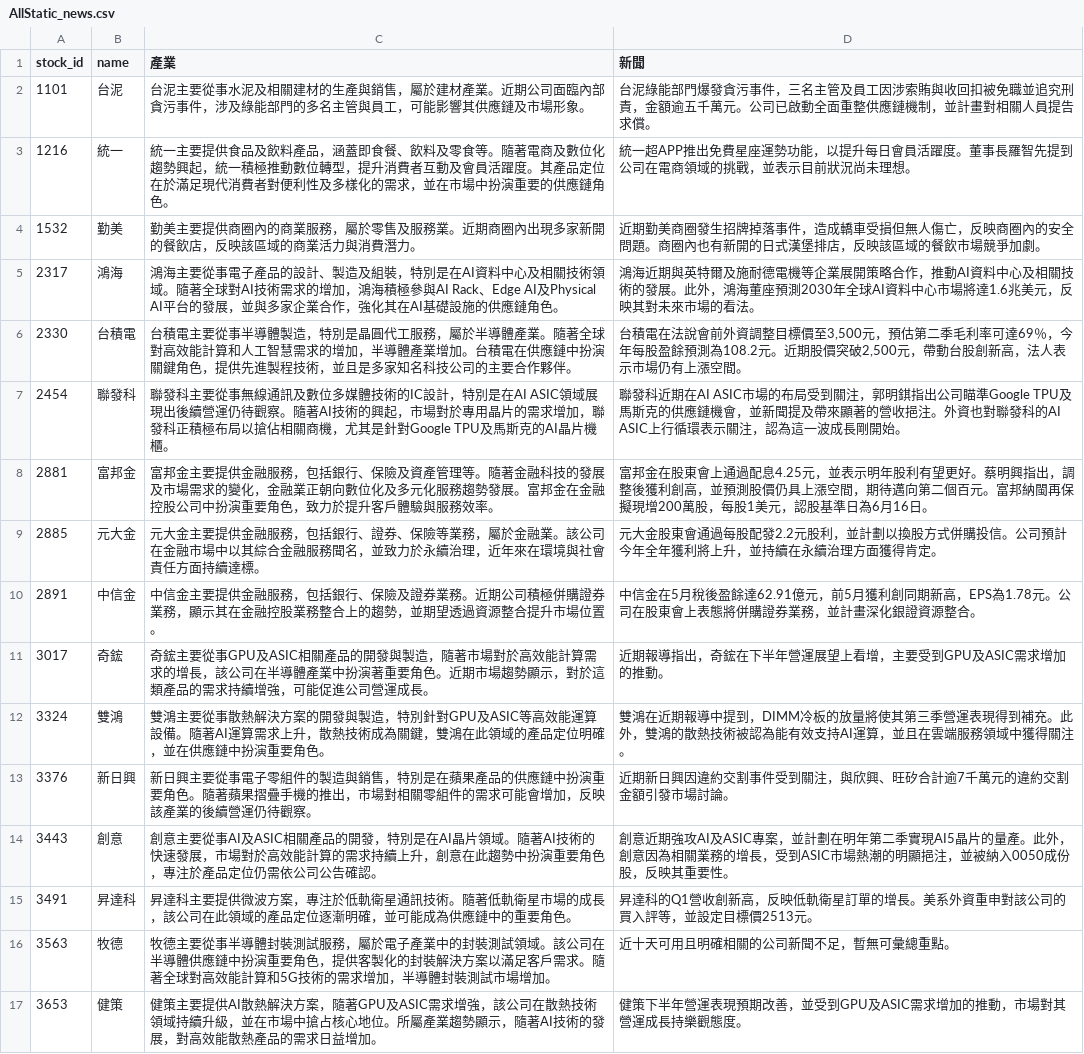
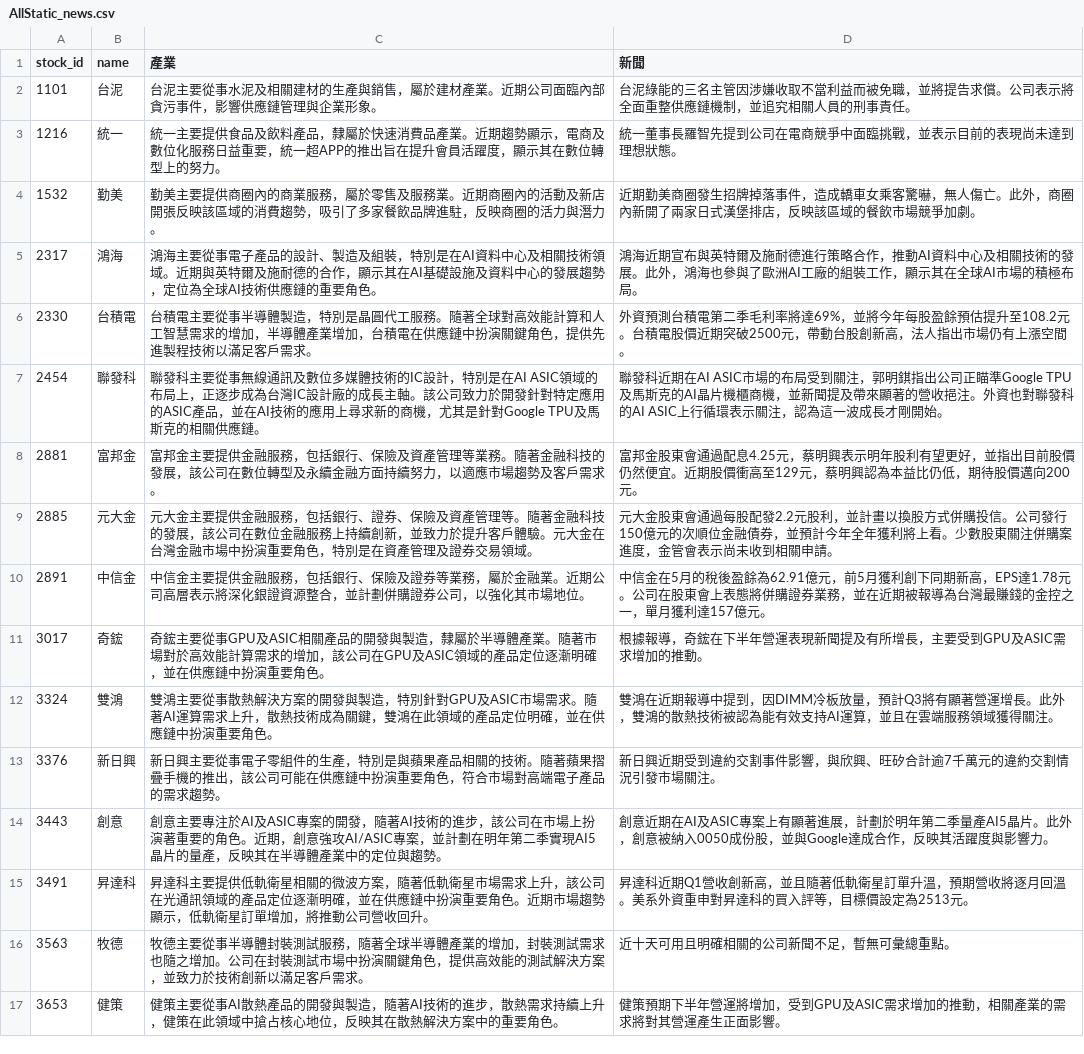
Before and after one commit to ONicole0101/Holding, a CSV file: AllStatic_news.csv, drawn as a sheet; only a part is shown; the diff covers the shown part only.

```diff
--- a/AllStatic_news.csv
+++ b/AllStatic_news.csv
@@ -1,17 +1,17 @@
 stock_id,name,產業,新聞
-1101,台泥,台泥主要從事水泥及相關建材的生產與銷售，屬於建材產業。近期公司面臨內部貪污事件，涉及綠能部門的多名主管與員工，可能影響其供應鏈及市場形象。,台泥綠能部門爆發貪污事件，三名主管及員工因涉索賄與收回扣被免職並追究刑責，金額逾五千萬元。公司已啟動全面重整供應鏈機制，並計畫對相關人員提告求償。
-1216,統一,統一主要提供食品及飲料產品，涵蓋即食餐、飲料及零食等。隨著電商及數位化趨勢興起，統一積極推動數位轉型，提升消費者互動及會員活躍度。其產品定位在於滿足現代消費者對便利性及多樣化的需求，並在市場中扮演重要的供應鏈角色。,統一超APP推出免費星座運勢功能，以提升每日會員活躍度。董事長羅智先提到公司在電商領域的挑戰，並表示目前狀況尚未理想。
-1532,勤美,勤美主要提供商圈內的商業服務，屬於零售及服務業。近期商圈內出現多家新開的餐飲店，反映該區域的商業活力與消費潛力。,近期勤美商圈發生招牌掉落事件，造成轎車受損但無人傷亡，反映商圈內的安全問題。商圈內也有新開的日式漢堡排店，反映該區域的餐飲市場競爭加劇。
-2317,鴻海,鴻海主要從事電子產品的設計、製造及組裝，特別是在AI資料中心及相關技術領域。隨著全球對AI技術需求的增加，鴻海積極參與AI Rack、Edge AI及Physical AI平台的發展，並與多家企業合作，強化其在AI基礎設施的供應鏈角色。,鴻海近期與英特爾及施耐德電機等企業展開策略合作，推動AI資料中心及相關技術的發展。此外，鴻海董座預測2030年全球AI資料中心市場將達1.6兆美元，反映其對未來市場的看法。
-2330,台積電,台積電主要從事半導體製造，特別是晶圓代工服務，屬於半導體產業。隨著全球對高效能計算和人工智慧需求的增加，半導體產業增加。台積電在供應鏈中扮演關鍵角色，提供先進製程技術，並且是多家知名科技公司的主要合作夥伴。,"台積電在法說會前外資調整目標價至3,500元，預估第二季毛利率可達69％，今年每股盈餘預測為108.2元。近期股價突破2,500元，帶動台股創新高，法人表示市場仍有上漲空間。"
-2454,聯發科,聯發科主要從事無線通訊及數位多媒體技術的IC設計，特別是在AI ASIC領域展現出後續營運仍待觀察。隨著AI技術的興起，市場對於專用晶片的需求增加，聯發科正積極布局以搶佔相關商機，尤其是針對Google TPU及馬斯克的AI晶片機櫃。,聯發科近期在AI ASIC市場的布局受到關注，郭明錤指出公司瞄準Google TPU及馬斯克的供應鏈機會，並新聞提及帶來顯著的營收挹注。外資也對聯發科的AI ASIC上行循環表示關注，認為這一波成長剛開始。
-2881,富邦金,富邦金主要提供金融服務，包括銀行、保險及資產管理等。隨著金融科技的發展及市場需求的變化，金融業正朝向數位化及多元化服務趨勢發展。富邦金在金融控股公司中扮演重要角色，致力於提升客戶體驗與服務效率。,富邦金在股東會上通過配息4.25元，並表示明年股利有望更好。蔡明興指出，調整後獲利創高，並預測股價仍具上漲空間，期待邁向第二個百元。富邦納閩再保擬現增200萬股，每股1美元，認股基準日為6月16日。
-2885,元大金,元大金主要提供金融服務，包括銀行、證券、保險等業務，屬於金融業。該公司在金融市場中以其綜合金融服務聞名，並致力於永續治理，近年來在環境與社會責任方面持續達標。,元大金股東會通過每股配發2.2元股利，並計劃以換股方式併購投信。公司預計今年全年獲利將上升，並持續在永續治理方面獲得肯定。
-2891,中信金,中信金主要提供金融服務，包括銀行、保險及證券業務。近期公司積極併購證券業務，顯示其在金融控股業務整合上的趨勢，並期望透過資源整合提升市場位置。,中信金在5月稅後盈餘達62.91億元，前5月獲利創同期新高，EPS為1.78元。公司在股東會上表態將併購證券業務，並計畫深化銀證資源整合。
-3017,奇鋐,奇鋐主要從事GPU及ASIC相關產品的開發與製造，隨著市場對於高效能計算需求的增長，該公司在半導體產業中扮演著重要角色。近期市場趨勢顯示，對於這類產品的需求持續增強，可能促進公司營運成長。,近期報導指出，奇鋐在下半年營運展望上看增，主要受到GPU及ASIC需求增加的推動。
-3324,雙鴻,雙鴻主要從事散熱解決方案的開發與製造，特別針對GPU及ASIC等高效能運算設備。隨著AI運算需求上升，散熱技術成為關鍵，雙鴻在此領域的產品定位明確，並在供應鏈中扮演重要角色。,雙鴻在近期報導中提到，DIMM冷板的放量將使其第三季營運表現得到補充。此外，雙鴻的散熱技術被認為能有效支持AI運算，並且在雲端服務領域中獲得關注。
-3376,新日興,新日興主要從事電子零組件的製造與銷售，特別是在蘋果產品的供應鏈中扮演重要角色。隨著蘋果摺疊手機的推出，市場對相關零組件的需求可能會增加，反映該產業的後續營運仍待觀察。,近期新日興因違約交割事件受到關注，與欣興、旺矽合計逾7千萬元的違約交割金額引發市場討論。
-3443,創意,創意主要從事AI及ASIC相關產品的開發，特別是在AI晶片領域。隨著AI技術的快速發展，市場對於高效能計算的需求持續上升，創意在此趨勢中扮演重要角色，專注於產品定位仍需依公司公告確認。,創意近期強攻AI及ASIC專案，並計劃在明年第二季實現AI5晶片的量產。此外，創意因為相關業務的增長，受到ASIC市場熱潮的明顯挹注，並被納入0050成份股，反映其重要性。
-3491,昇達科,昇達科主要提供微波方案，專注於低軌衛星通訊技術。隨著低軌衛星市場的成長，該公司在此領域的產品定位逐漸明確，並可能成為供應鏈中的重要角色。,昇達科的Q1營收創新高，反映低軌衛星訂單的增長。美系外資重申對該公司的買入評等，並設定目標價2513元。
-3563,牧德,牧德主要從事半導體封裝測試服務，屬於電子產業中的封裝測試領域。該公司在半導體供應鏈中扮演重要角色，提供客製化的封裝解決方案以滿足客戶需求。隨著全球對高效能計算和5G技術的需求增加，半導體封裝測試市場增加。,近十天可用且明確相關的公司新聞不足，暫無可彙總重點。
-3653,健策,健策主要提供AI散熱解決方案，隨著GPU及ASIC需求增強，該公司在散熱技術領域持續升級，並在市場中搶占核心地位。所屬產業趨勢顯示，隨著AI技術的發展，對高效能散熱產品的需求日益增加。,健策下半年營運表現預期改善，並受到GPU及ASIC需求增加的推動，市場對其營運成長持樂觀態度。
+1101,台泥,台泥主要從事水泥及相關建材的生產與銷售，屬於建材產業。近期公司面臨內部貪污事件，影響供應鏈管理與企業形象。,台泥綠能的三名主管因涉嫌收取不當利益而被免職，並將提告求償。公司表示將全面重整供應鏈機制，並追究相關人員的刑事責任。
+1216,統一,統一主要提供食品及飲料產品，隸屬於快速消費品產業。近期趨勢顯示，電商及數位化服務日益重要，統一超APP的推出旨在提升會員活躍度，顯示其在數位轉型上的努力。,統一董事長羅智先提到公司在電商競爭中面臨挑戰，並表示目前的表現尚未達到理想狀態。
+1532,勤美,勤美主要提供商圈內的商業服務，屬於零售及服務業。近期商圈內的活動及新店開張反映該區域的消費趨勢，吸引了多家餐飲品牌進駐，反映商圈的活力與潛力。,近期勤美商圈發生招牌掉落事件，造成轎車女乘客驚嚇，無人傷亡。此外，商圈內新開了兩家日式漢堡排店，反映該區域的餐飲市場競爭加劇。
+2317,鴻海,鴻海主要從事電子產品的設計、製造及組裝，特別是在AI資料中心及相關技術領域。近期與英特爾及施耐德的合作，顯示其在AI基礎設施及資料中心的發展趨勢，定位為全球AI技術供應鏈的重要角色。,鴻海近期宣布與英特爾及施耐德進行策略合作，推動AI資料中心及相關技術的發展。此外，鴻海也參與了歐洲AI工廠的組裝工作，顯示其在全球AI市場的積極布局。
+2330,台積電,台積電主要從事半導體製造，特別是晶圓代工服務。隨著全球對高效能計算和人工智慧需求的增加，半導體產業增加，台積電在供應鏈中扮演關鍵角色，提供先進製程技術以滿足客戶需求。,外資預測台積電第二季毛利率將達69%，並將今年每股盈餘預估提升至108.2元。台積電股價近期突破2500元，帶動台股創新高，法人指出市場仍有上漲空間。
+2454,聯發科,聯發科主要從事無線通訊及數位多媒體技術的IC設計，特別是在AI ASIC領域的布局上，正逐步成為台灣IC設計廠的成長主軸。該公司致力於開發針對特定應用的ASIC產品，並在AI技術的應用上尋求新的商機，尤其是針對Google TPU及馬斯克的相關供應鏈。,聯發科近期在AI ASIC市場的布局受到關注，郭明錤指出公司正瞄準Google TPU及馬斯克的AI晶片機櫃商機，並新聞提及帶來顯著的營收挹注。外資也對聯發科的AI ASIC上行循環表示關注，認為這一波成長才剛開始。
+2881,富邦金,富邦金主要提供金融服務，包括銀行、保險及資產管理等業務。隨著金融科技的發展，該公司在數位轉型及永續金融方面持續努力，以適應市場趨勢及客戶需求。,富邦金股東會通過配息4.25元，蔡明興表示明年股利有望更好，並指出目前股價仍然便宜。近期股價衝高至129元，蔡明興認為本益比仍低，期待股價邁向200元。
+2885,元大金,元大金主要提供金融服務，包括銀行、證券、保險及資產管理等。隨著金融科技的發展，該公司在數位金融服務上持續創新，並致力於提升客戶體驗。元大金在台灣金融市場中扮演重要角色，特別是在資產管理及證券交易領域。,元大金股東會通過每股配發2.2元股利，並計畫以換股方式併購投信。公司發行150億元的次順位金融債券，並預計今年全年獲利將上看。少數股東關注併購案進度，金管會表示尚未收到相關申請。
+2891,中信金,中信金主要提供金融服務，包括銀行、保險及證券等業務，屬於金融業。近期公司高層表示將深化銀證資源整合，並計劃併購證券公司，以強化其市場地位。,中信金在5月的稅後盈餘為62.91億元，前5月獲利創下同期新高，EPS達1.78元。公司在股東會上表態將併購證券業務，並在近期被報導為台灣最賺錢的金控之一，單月獲利達157億元。
+3017,奇鋐,奇鋐主要從事GPU及ASIC相關產品的開發與製造，隸屬於半導體產業。隨著市場對於高效能計算需求的增加，該公司在GPU及ASIC領域的產品定位逐漸明確，並在供應鏈中扮演重要角色。,根據報導，奇鋐在下半年營運表現新聞提及有所增長，主要受到GPU及ASIC需求增加的推動。
+3324,雙鴻,雙鴻主要從事散熱解決方案的開發與製造，特別針對GPU及ASIC市場需求。隨著AI運算需求上升，散熱技術成為關鍵，雙鴻在此領域的產品定位明確，並在供應鏈中扮演重要角色。,雙鴻在近期報導中提到，因DIMM冷板放量，預計Q3將有顯著營運增長。此外，雙鴻的散熱技術被認為能有效支持AI運算，並且在雲端服務領域獲得關注。
+3376,新日興,新日興主要從事電子零組件的生產，特別是與蘋果產品相關的技術。隨著蘋果摺疊手機的推出，該公司可能在供應鏈中扮演重要角色，符合市場對高端電子產品的需求趨勢。,新日興近期受到違約交割事件影響，與欣興、旺矽合計逾7千萬元的違約交割情況引發市場關注。
+3443,創意,創意主要專注於AI及ASIC專案的開發，隨著AI技術的進步，該公司在市場上扮演著重要的角色。近期，創意強攻AI/ASIC專案，並計劃在明年第二季實現AI5晶片的量產，反映其在半導體產業中的定位與趨勢。,創意近期在AI及ASIC專案上有顯著進展，計劃於明年第二季量產AI5晶片。此外，創意被納入0050成份股，並與Google達成合作，反映其活躍度與影響力。
+3491,昇達科,昇達科主要提供低軌衛星相關的微波方案，隨著低軌衛星市場需求上升，該公司在光通訊領域的產品定位逐漸明確，並在供應鏈中扮演重要角色。近期市場趨勢顯示，低軌衛星訂單增加，將推動公司營收回升。,昇達科近期Q1營收創新高，並且隨著低軌衛星訂單升溫，預期營收將逐月回溫。美系外資重申對昇達科的買入評等，目標價設定為2513元。
+3563,牧德,牧德主要從事半導體封裝測試服務，隨著全球半導體產業的增加，封裝測試需求也隨之增加。公司在封裝測試市場中扮演關鍵角色，提供高效能的測試解決方案，並致力於技術創新以滿足客戶需求。,近十天可用且明確相關的公司新聞不足，暫無可彙總重點。
+3653,健策,健策主要從事AI散熱產品的開發與製造，隨著AI技術的進步，散熱需求持續上升，健策在此領域中搶占核心地位，反映其在散熱解決方案中的重要角色。,健策預期下半年營運將增加，受到GPU及ASIC需求增加的推動，相關產業的需求將對其營運產生正面影響。
```
Also changed, not shown: 11 edited cells elsewhere in this file, AllStatic.csv, 2 other files.
